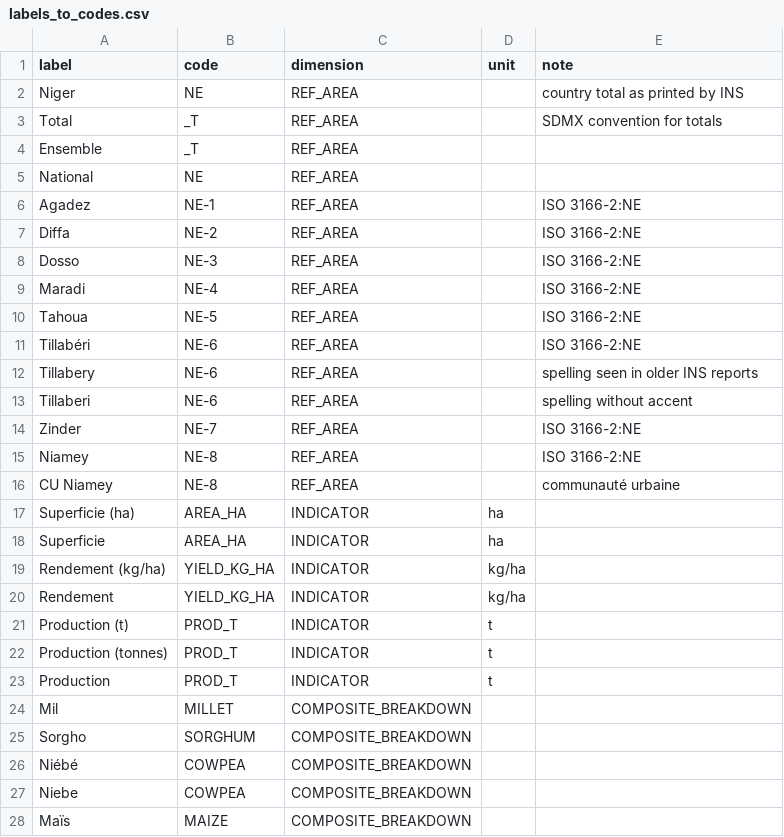
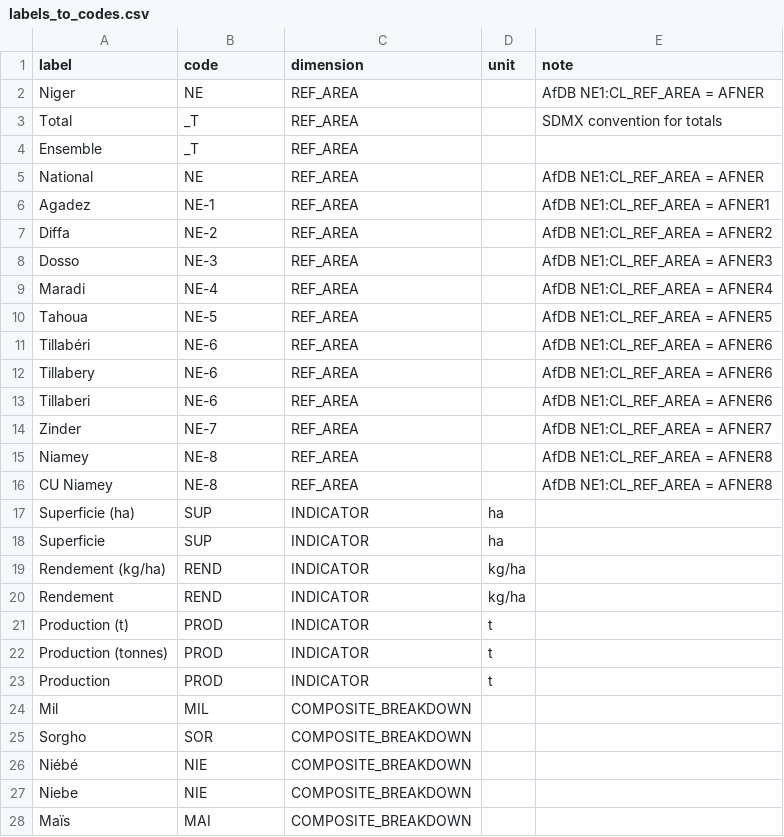
Before and after one commit to AbdelkaderYS/pdf2sdmx, a CSV file: mapping/labels_to_codes.csv, drawn as a sheet; only a part is shown; the diff covers the shown part only.

```diff
--- a/mapping/labels_to_codes.csv
+++ b/mapping/labels_to_codes.csv
@@ -1,28 +1,28 @@
 label,code,dimension,unit,note
-Niger,NE,REF_AREA,,country total as printed by INS
+Niger,NE,REF_AREA,,AfDB NE1:CL_REF_AREA = AFNER
 Total,_T,REF_AREA,,SDMX convention for totals
 Ensemble,_T,REF_AREA,,
-National,NE,REF_AREA,,
-Agadez,NE-1,REF_AREA,,ISO 3166-2:NE
-Diffa,NE-2,REF_AREA,,ISO 3166-2:NE
-Dosso,NE-3,REF_AREA,,ISO 3166-2:NE
-Maradi,NE-4,REF_AREA,,ISO 3166-2:NE
-Tahoua,NE-5,REF_AREA,,ISO 3166-2:NE
-Tillabéri,NE-6,REF_AREA,,ISO 3166-2:NE
-Tillabery,NE-6,REF_AREA,,spelling seen in older INS reports
-Tillaberi,NE-6,REF_AREA,,spelling without accent
-Zinder,NE-7,REF_AREA,,ISO 3166-2:NE
-Niamey,NE-8,REF_AREA,,ISO 3166-2:NE
-CU Niamey,NE-8,REF_AREA,,communauté urbaine
-Superficie (ha),AREA_HA,INDICATOR,ha,
-Superficie,AREA_HA,INDICATOR,ha,
-Rendement (kg/ha),YIELD_KG_HA,INDICATOR,kg/ha,
-Rendement,YIELD_KG_HA,INDICATOR,kg/ha,
-Production (t),PROD_T,INDICATOR,t,
-Production (tonnes),PROD_T,INDICATOR,t,
-Production,PROD_T,INDICATOR,t,
-Mil,MILLET,COMPOSITE_BREAKDOWN,,
-Sorgho,SORGHUM,COMPOSITE_BREAKDOWN,,
-Niébé,COWPEA,COMPOSITE_BREAKDOWN,,
-Niebe,COWPEA,COMPOSITE_BREAKDOWN,,
-Maïs,MAIZE,COMPOSITE_BREAKDOWN,,
+National,NE,REF_AREA,,AfDB NE1:CL_REF_AREA = AFNER
+Agadez,NE-1,REF_AREA,,AfDB NE1:CL_REF_AREA = AFNER1
+Diffa,NE-2,REF_AREA,,AfDB NE1:CL_REF_AREA = AFNER2
+Dosso,NE-3,REF_AREA,,AfDB NE1:CL_REF_AREA = AFNER3
+Maradi,NE-4,REF_AREA,,AfDB NE1:CL_REF_AREA = AFNER4
+Tahoua,NE-5,REF_AREA,,AfDB NE1:CL_REF_AREA = AFNER5
+Tillabéri,NE-6,REF_AREA,,AfDB NE1:CL_REF_AREA = AFNER6
+Tillabery,NE-6,REF_AREA,,AfDB NE1:CL_REF_AREA = AFNER6
+Tillaberi,NE-6,REF_AREA,,AfDB NE1:CL_REF_AREA = AFNER6
+Zinder,NE-7,REF_AREA,,AfDB NE1:CL_REF_AREA = AFNER7
+Niamey,NE-8,REF_AREA,,AfDB NE1:CL_REF_AREA = AFNER8
+CU Niamey,NE-8,REF_AREA,,AfDB NE1:CL_REF_AREA = AFNER8
+Superficie (ha),SUP,INDICATOR,ha,
+Superficie,SUP,INDICATOR,ha,
+Rendement (kg/ha),REND,INDICATOR,kg/ha,
+Rendement,REND,INDICATOR,kg/ha,
+Production (t),PROD,INDICATOR,t,
+Production (tonnes),PROD,INDICATOR,t,
+Production,PROD,INDICATOR,t,
+Mil,MIL,COMPOSITE_BREAKDOWN,,
+Sorgho,SOR,COMPOSITE_BREAKDOWN,,
+Niébé,NIE,COMPOSITE_BREAKDOWN,,
+Niebe,NIE,COMPOSITE_BREAKDOWN,,
+Maïs,MAI,COMPOSITE_BREAKDOWN,,
```
Also changed, not shown: 12 edited cells elsewhere in this file, 5 other files.
